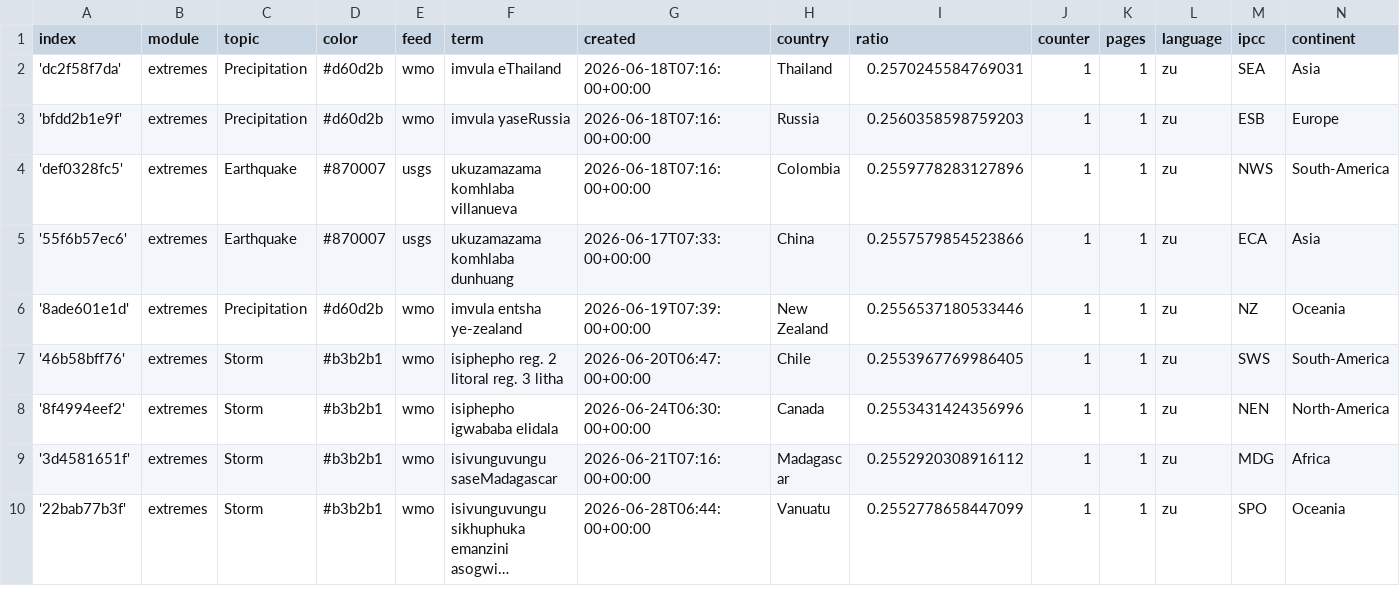
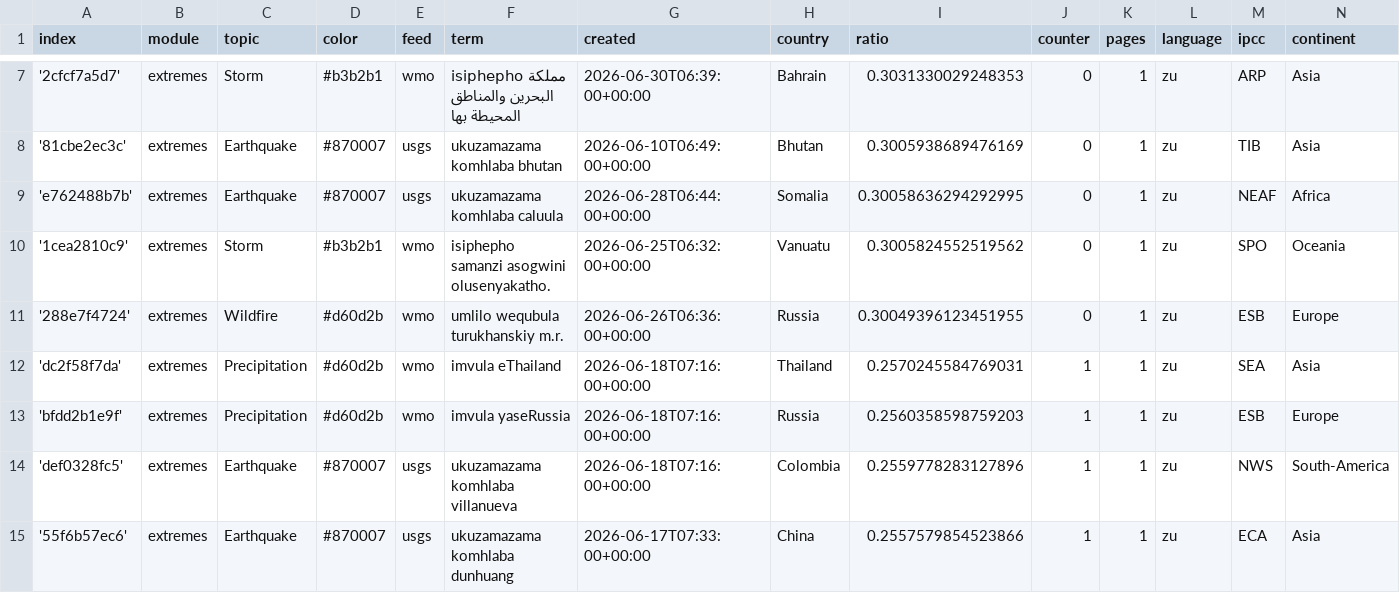
Before and after one commit to friedhumb-news/zuluExtremes, a CSV file: terms.csv, drawn as a sheet; only a part is shown, gaps mark what is left out; the shorter side is filled out with more unchanged rows; long unchanged cells end in …; the diff covers the shown part only; the diff names each change by its address in the sheet, - before the commit and + after, or states it on an @@ line.

Commit message:
Commit from GitHub Actions (import:0.0)

```diff
--- a/terms.csv
+++ b/terms.csv
+row 7: '2cfcf7a5d7' | extremes | Storm | #b3b2b1 | wmo | isiphepho مملكة البحرين والمناطق المحيطة بها | 2026-06-30T06:39:00+00:00 | Bahrain | 0.3031330029248353 | 0 | 1 | zu | ARP | Asia
+row 8: '81cbe2ec3c' | extremes | Earthquake | #870007 | usgs | ukuzamazama komhlaba bhutan | 2026-06-10T06:49:00+00:00 | Bhutan | 0.3005938689476169 | 0 | 1 | zu | TIB | Asia
+row 9: 'e762488b7b' | extremes | Earthquake | #870007 | usgs | ukuzamazama komhlaba caluula | 2026-06-28T06:44:00+00:00 | Somalia | 0.30058636294292995 | 0 | 1 | zu | NEAF | Africa
+row 10: '1cea2810c9' | extremes | Storm | #b3b2b1 | wmo | isiphepho samanzi asogwini olusenyakatho. | 2026-06-25T06:32:00+00:00 | Vanuatu | 0.3005824552519562 | 0 | 1 | zu | SPO | Oceania
+row 11: '288e7f4724' | extremes | Wildfire | #d60d2b | wmo | umlilo wequbula turukhanskiy m.r. | 2026-06-26T06:36:00+00:00 | Russia | 0.30049396123451955 | 0 | 1 | zu | ESB | Europe
```
Also changed, not shown: 5 added rows and 12 edited cells elsewhere in this file.
